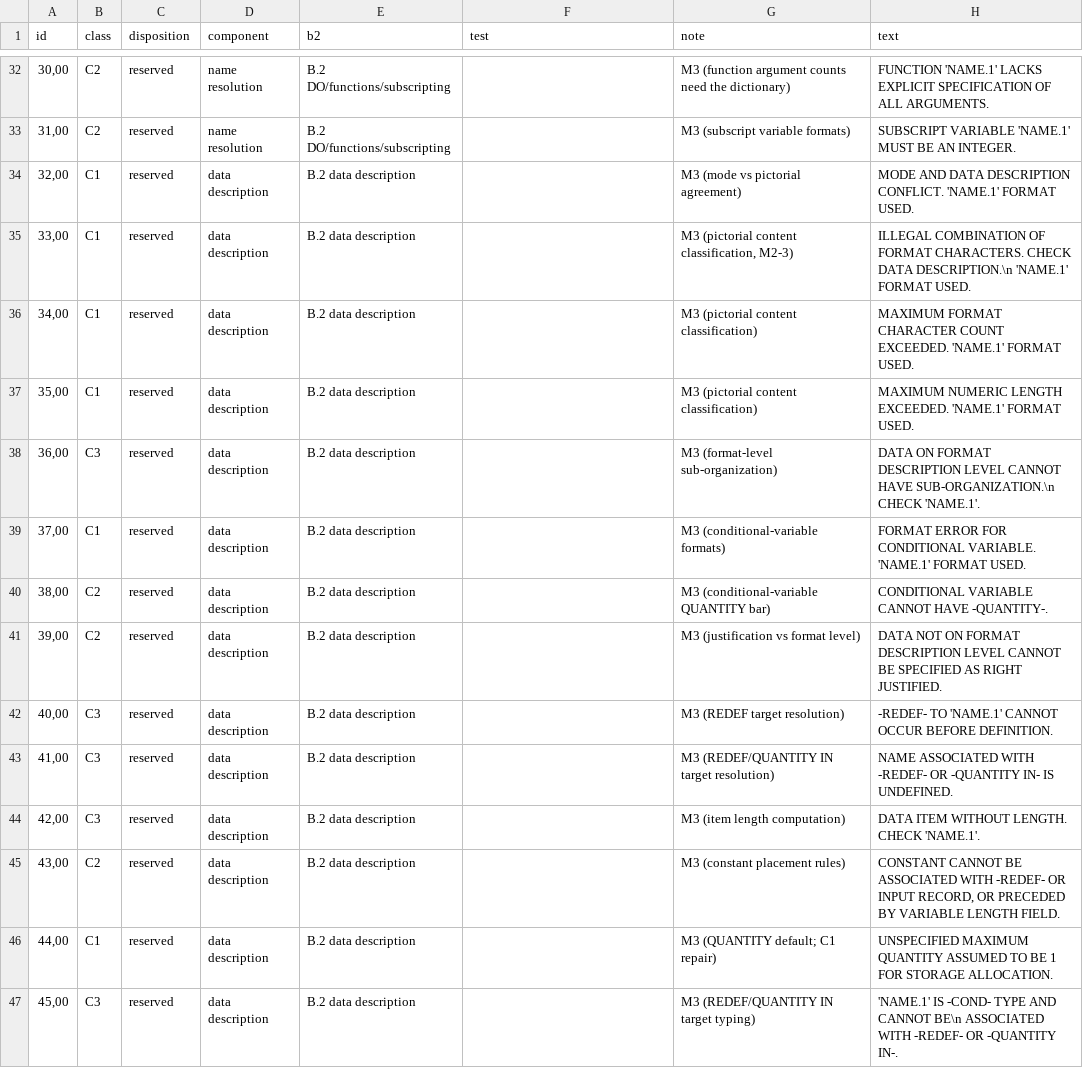
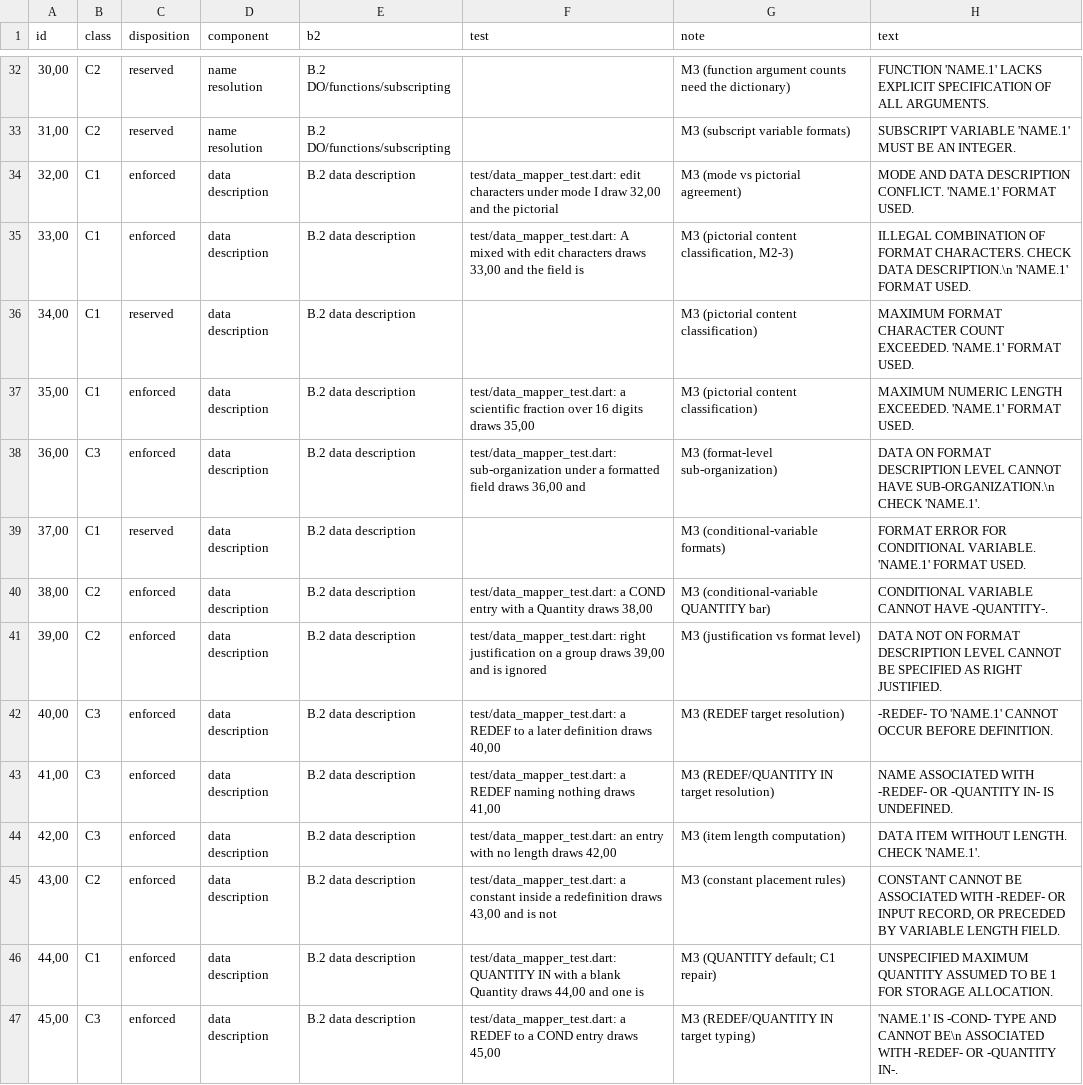
Before and after one commit to Screendead/comtran-compiler, a TSV file: docs/design/message-checklist.tsv, drawn as a sheet; only a part is shown, gaps mark what is left out; the diff covers the shown part only.

Commit message:
Add the M3 stage-1 data mapper

```diff
--- a/docs/design/message-checklist.tsv
+++ b/docs/design/message-checklist.tsv
@@ -33,15 +33,15 @@ id	class	disposition	component	b2	test	note	text
 31,00	C2	reserved	name resolution	B.2 DO/functions/subscripting		M3 (subscript variable formats)	SUBSCRIPT VARIABLE 'NAME.1' MUST BE AN INTEGER.
-32,00	C1	reserved	data description	B.2 data description		M3 (mode vs pictorial agreement)	MODE AND DATA DESCRIPTION CONFLICT. 'NAME.1' FORMAT USED.
-33,00	C1	reserved	data description	B.2 data description		M3 (pictorial content classification, M2-3)	ILLEGAL COMBINATION OF FORMAT CHARACTERS. CHECK DATA DESCRIPTION.\n                    'NAME.1' FORMAT USED.
+32,00	C1	enforced	data description	B.2 data description	test/data_mapper_test.dart: edit characters under mode I draw 32,00 and the pictorial	M3 (mode vs pictorial agreement)	MODE AND DATA DESCRIPTION CONFLICT. 'NAME.1' FORMAT USED.
+33,00	C1	enforced	data description	B.2 data description	test/data_mapper_test.dart: A mixed with edit characters draws 33,00 and the field is	M3 (pictorial content classification, M2-3)	ILLEGAL COMBINATION OF FORMAT CHARACTERS. CHECK DATA DESCRIPTION.\n                    'NAME.1' FORMAT USED.
 34,00	C1	reserved	data description	B.2 data description		M3 (pictorial content classification)	MAXIMUM FORMAT CHARACTER COUNT EXCEEDED. 'NAME.1' FORMAT USED.
-35,00	C1	reserved	data description	B.2 data description		M3 (pictorial content classification)	MAXIMUM NUMERIC LENGTH EXCEEDED. 'NAME.1' FORMAT USED.
-36,00	C3	reserved	data description	B.2 data description		M3 (format-level sub-organization)	DATA ON FORMAT DESCRIPTION LEVEL CANNOT HAVE SUB-ORGANIZATION.\n                    CHECK 'NAME.1'.
+35,00	C1	enforced	data description	B.2 data description	test/data_mapper_test.dart: a scientific fraction over 16 digits draws 35,00	M3 (pictorial content classification)	MAXIMUM NUMERIC LENGTH EXCEEDED. 'NAME.1' FORMAT USED.
+36,00	C3	enforced	data description	B.2 data description	test/data_mapper_test.dart: sub-organization under a formatted field draws 36,00 and	M3 (format-level sub-organization)	DATA ON FORMAT DESCRIPTION LEVEL CANNOT HAVE SUB-ORGANIZATION.\n                    CHECK 'NAME.1'.
 37,00	C1	reserved	data description	B.2 data description		M3 (conditional-variable formats)	FORMAT ERROR FOR CONDITIONAL VARIABLE. 'NAME.1' FORMAT USED.
-38,00	C2	reserved	data description	B.2 data description		M3 (conditional-variable QUANTITY bar)	CONDITIONAL VARIABLE CANNOT HAVE -QUANTITY-.
-39,00	C2	reserved	data description	B.2 data description		M3 (justification vs format level)	DATA NOT ON FORMAT DESCRIPTION LEVEL CANNOT BE SPECIFIED AS RIGHT JUSTIFIED.
-40,00	C3	reserved	data description	B.2 data description		M3 (REDEF target resolution)	-REDEF- TO 'NAME.1' CANNOT OCCUR BEFORE DEFINITION.
-41,00	C3	reserved	data description	B.2 data description		M3 (REDEF/QUANTITY IN target resolution)	NAME ASSOCIATED WITH -REDEF- OR -QUANTITY IN- IS UNDEFINED.
-42,00	C3	reserved	data description	B.2 data description		M3 (item length computation)	DATA ITEM WITHOUT LENGTH. CHECK 'NAME.1'.
-43,00	C2	reserved	data description	B.2 data description		M3 (constant placement rules)	CONSTANT CANNOT BE ASSOCIATED WITH -REDEF- OR INPUT RECORD, OR PRECEDED BY VARIABLE LENGTH FIELD.
-44,00	C1	reserved	data description	B.2 data description		M3 (QUANTITY default; C1 repair)	UNSPECIFIED MAXIMUM QUANTITY ASSUMED TO BE 1 FOR STORAGE ALLOCATION.
-45,00	C3	reserved	data description	B.2 data description		M3 (REDEF/QUANTITY IN target typing)	'NAME.1' IS -COND- TYPE AND CANNOT BE\n                    ASSOCIATED WITH -REDEF- OR -QUANTITY IN-.
+38,00	C2	enforced	data description	B.2 data description	test/data_mapper_test.dart: a COND entry with a Quantity draws 38,00	M3 (conditional-variable QUANTITY bar)	CONDITIONAL VARIABLE CANNOT HAVE -QUANTITY-.
+39,00	C2	enforced	data description	B.2 data description	test/data_mapper_test.dart: right justification on a group draws 39,00 and is ignored	M3 (justification vs format level)	DATA NOT ON FORMAT DESCRIPTION LEVEL CANNOT BE SPECIFIED AS RIGHT JUSTIFIED.
+40,00	C3	enforced	data description	B.2 data description	test/data_mapper_test.dart: a REDEF to a later definition draws 40,00	M3 (REDEF target resolution)	-REDEF- TO 'NAME.1' CANNOT OCCUR BEFORE DEFINITION.
+41,00	C3	enforced	data description	B.2 data description	test/data_mapper_test.dart: a REDEF naming nothing draws 41,00	M3 (REDEF/QUANTITY IN target resolution)	NAME ASSOCIATED WITH -REDEF- OR -QUANTITY IN- IS UNDEFINED.
+42,00	C3	enforced	data description	B.2 data description	test/data_mapper_test.dart: an entry with no length draws 42,00	M3 (item length computation)	DATA ITEM WITHOUT LENGTH. CHECK 'NAME.1'.
+43,00	C2	enforced	data description	B.2 data description	test/data_mapper_test.dart: a constant inside a redefinition draws 43,00 and is not	M3 (constant placement rules)	CONSTANT CANNOT BE ASSOCIATED WITH -REDEF- OR INPUT RECORD, OR PRECEDED BY VARIABLE LENGTH FIELD.
+44,00	C1	enforced	data description	B.2 data description	test/data_mapper_test.dart: QUANTITY IN with a blank Quantity draws 44,00 and one is	M3 (QUANTITY default; C1 repair)	UNSPECIFIED MAXIMUM QUANTITY ASSUMED TO BE 1 FOR STORAGE ALLOCATION.
+45,00	C3	enforced	data description	B.2 data description	test/data_mapper_test.dart: a REDEF to a COND entry draws 45,00	M3 (REDEF/QUANTITY IN target typing)	'NAME.1' IS -COND- TYPE AND CANNOT BE\n                    ASSOCIATED WITH -REDEF- OR -QUANTITY IN-.
```
Also changed, not shown: 6 added rows and 52 edited cells elsewhere in this file, 23 other files.
